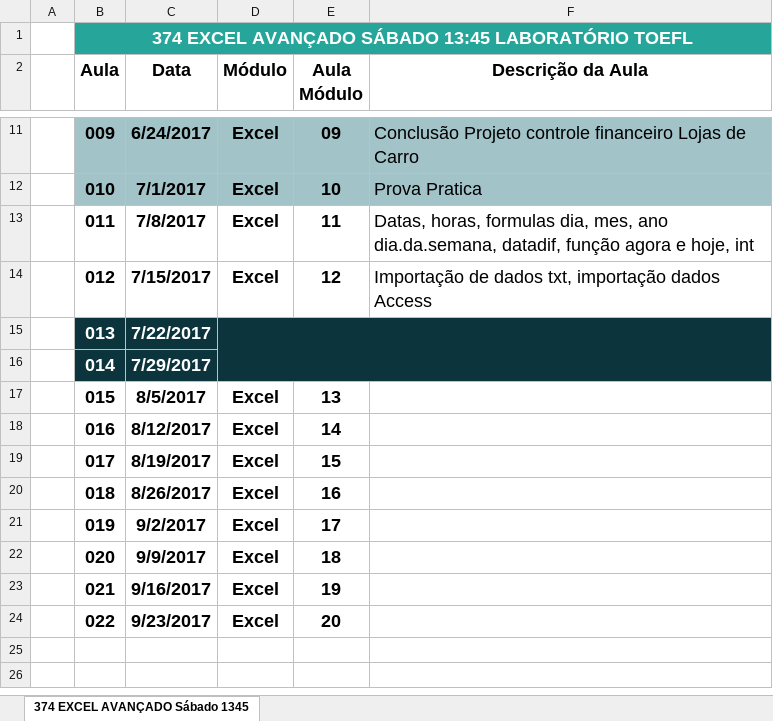
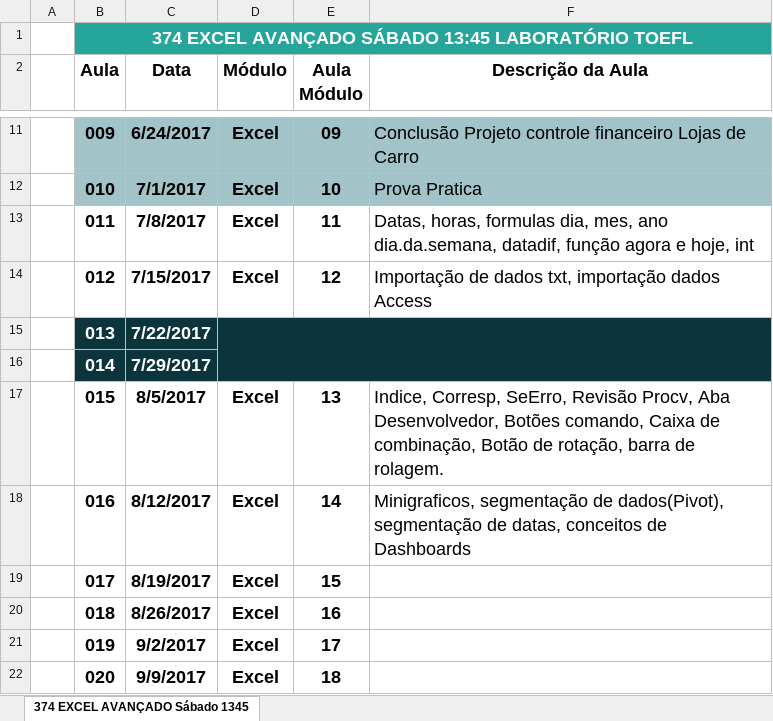
Before and after one commit to Marcsuper/TeachX, an Excel workbook: Turma Maio 2017/Diario de Bordo turma 347.xlsx, sheet 374 EXCEL AVANÇADO Sábado 1345, drawn as a sheet; only a part is shown, gaps mark what is left out; the shorter side is filled out with more unchanged rows; values as stored, in another font and other column widths than the file's, no borders; the diff names each change by its address in the sheet, - before the commit and + after, or states it on an @@ line.

```diff
--- a/Turma Maio 2017/Diario de Bordo turma 347.xlsx (sheet 374 EXCEL AVANÇADO Sábado 1345)
+++ b/Turma Maio 2017/Diario de Bordo turma 347.xlsx (sheet 374 EXCEL AVANÇADO Sábado 1345)
-F17 (Descrição da Aula): (empty)
+F17 (Descrição da Aula): Indice, Corresp, SeErro, Revisão Procv, Aba Desenvolvedor, Botões comando, Caixa de combinação, Botão de rotação, barra de rolagem.
-F18 (Descrição da Aula): (empty)
+F18 (Descrição da Aula): Minigraficos, segmentação de dados(Pivot), segmentação de datas, conceitos de Dashboards
```
Also changed, not shown: 38 other files.
